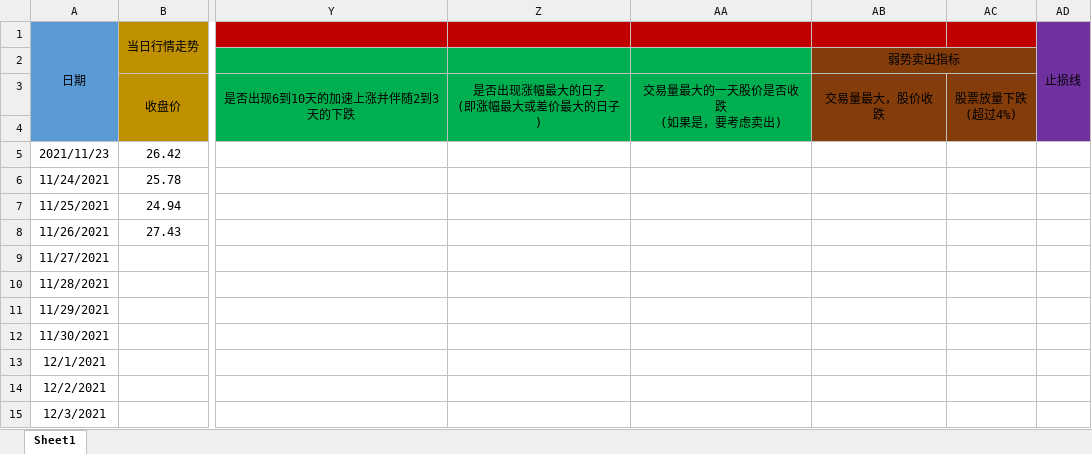
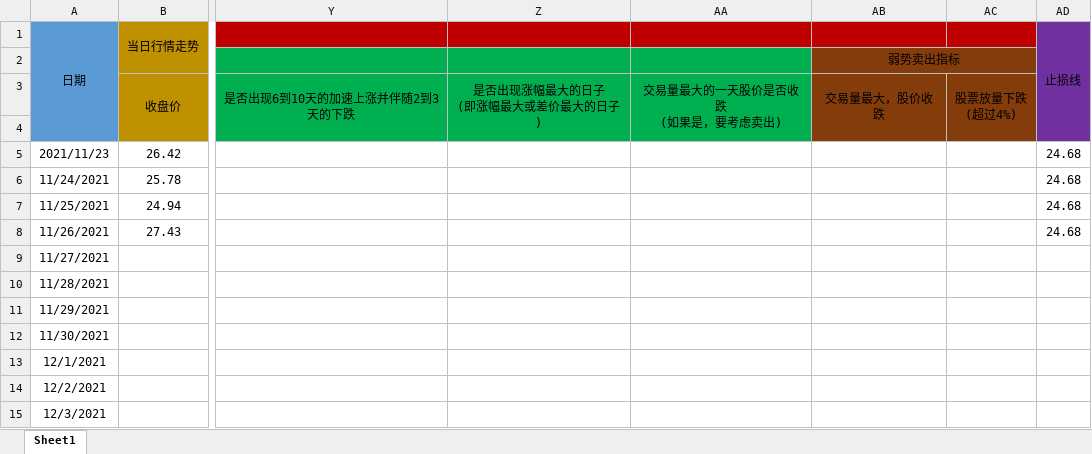
Before and after one commit to leaves-27/life, an Excel workbook: 我的创作/股票/技术投资/SEAP交易系统/交易运行状态/楚天龙.xlsx, sheet Sheet1, drawn as a sheet; only a part is shown, gaps mark what is left out; values as stored, in another font and other column widths than the file's, no borders; the diff names each change by its address in the sheet, - before the commit and + after, or states it on an @@ line.

Commit message:
11

```diff
--- a/我的创作/股票/技术投资/SEAP交易系统/交易运行状态/楚天龙.xlsx (sheet Sheet1)
+++ b/我的创作/股票/技术投资/SEAP交易系统/交易运行状态/楚天龙.xlsx (sheet Sheet1)
-AD5:AD8 (止损线): (empty)
+AD5:AD8 (止损线): 24.68
```
